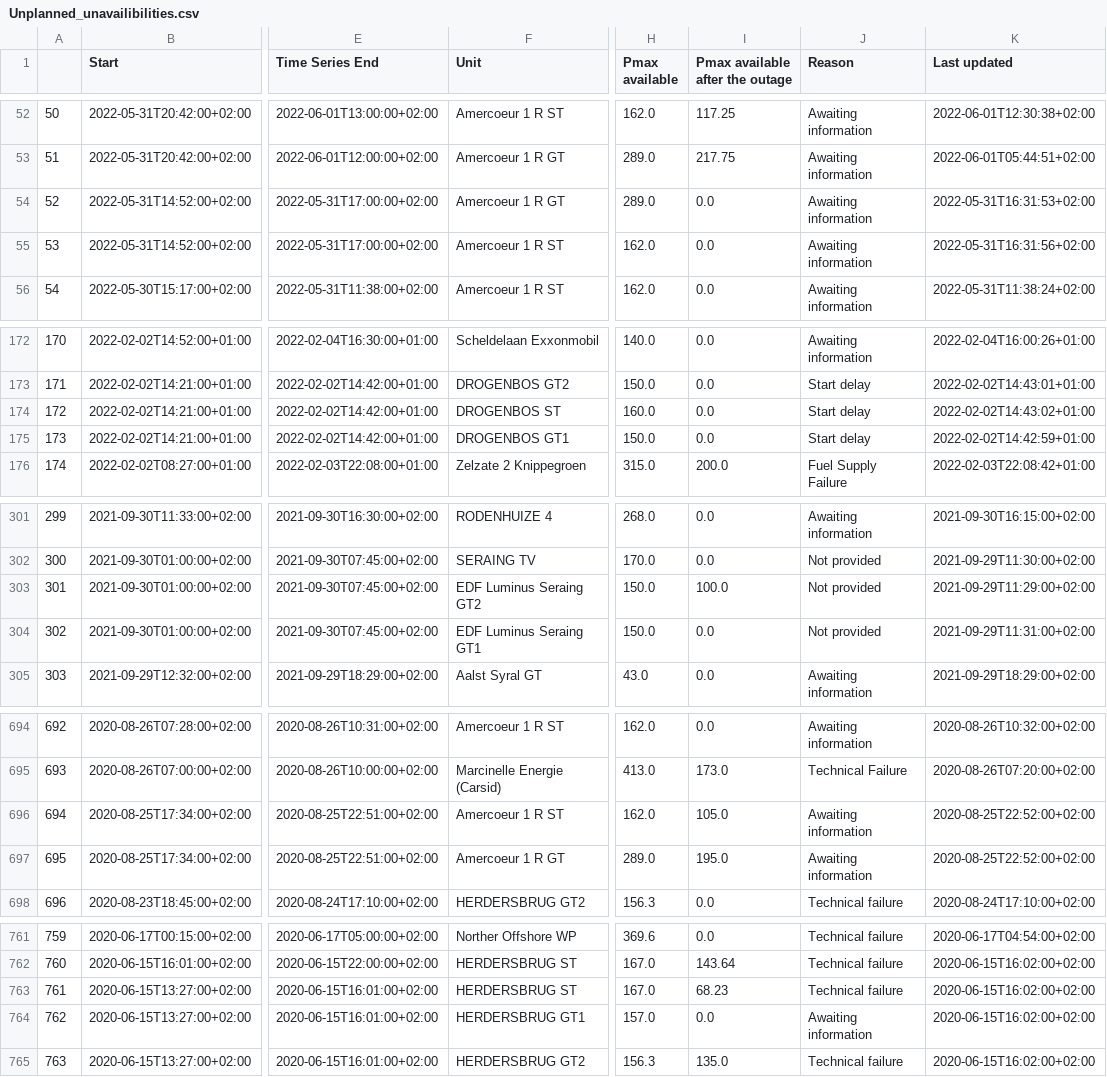
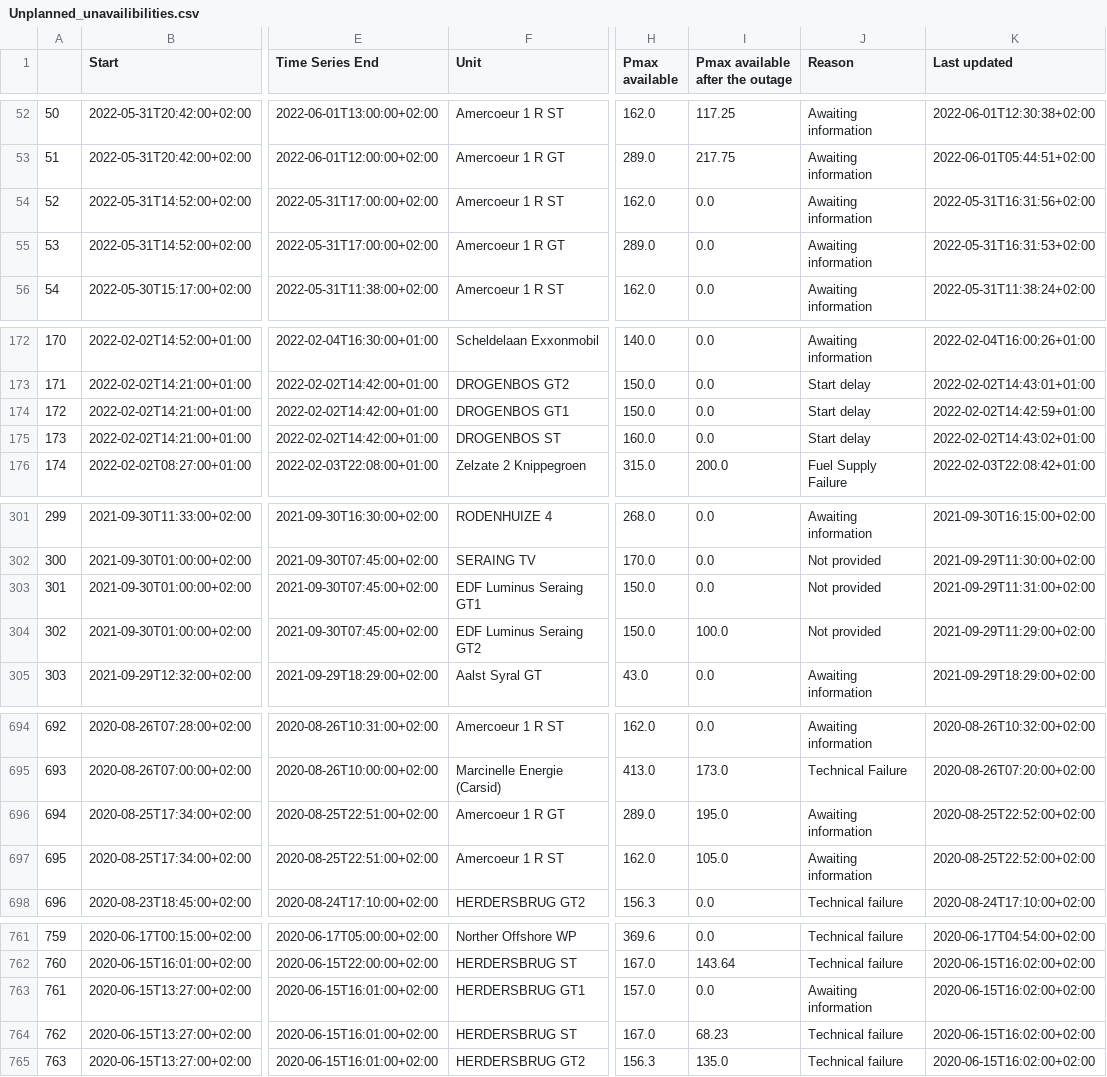
Before and after one commit to journinho/elia-opendata, a CSV file: Unplanned_unavailibilities.csv, drawn as a sheet; only a part is shown, gaps mark what is left out; the diff covers the shown part only; the diff names each change by its address in the sheet, - before the commit and + after, or states it on an @@ line.

```diff
--- a/Unplanned_unavailibilities.csv
+++ b/Unplanned_unavailibilities.csv
-F54 (Unit): Amercoeur 1 R GT
+F54 (Unit): Amercoeur 1 R ST
-H54 (Pmax available): 289.0
+H54 (Pmax available): 162.0
-K54 (Last updated): 2022-05-31T16:31:53+02:00
+K54 (Last updated): 2022-05-31T16:31:56+02:00
-F55 (Unit): Amercoeur 1 R ST
+F55 (Unit): Amercoeur 1 R GT
-H55 (Pmax available): 162.0
+H55 (Pmax available): 289.0
-K55 (Last updated): 2022-05-31T16:31:56+02:00
+K55 (Last updated): 2022-05-31T16:31:53+02:00
-F174 (Unit): DROGENBOS ST
+F174 (Unit): DROGENBOS GT1
-H174 (Pmax available): 160.0
+H174 (Pmax available): 150.0
-K174 (Last updated): 2022-02-02T14:43:02+01:00
+K174 (Last updated): 2022-02-02T14:42:59+01:00
-F175 (Unit): DROGENBOS GT1
+F175 (Unit): DROGENBOS ST
-H175 (Pmax available): 150.0
+H175 (Pmax available): 160.0
-K175 (Last updated): 2022-02-02T14:42:59+01:00
+K175 (Last updated): 2022-02-02T14:43:02+01:00
-F303 (Unit): EDF Luminus Seraing GT2
+F303 (Unit): EDF Luminus Seraing GT1
-I303 (Pmax available after the outage): 100.0
+I303 (Pmax available after the outage): 0.0
-K303 (Last updated): 2021-09-29T11:29:00+02:00
+K303 (Last updated): 2021-09-29T11:31:00+02:00
-F304 (Unit): EDF Luminus Seraing GT1
+F304 (Unit): EDF Luminus Seraing GT2
-I304 (Pmax available after the outage): 0.0
+I304 (Pmax available after the outage): 100.0
-K304 (Last updated): 2021-09-29T11:31:00+02:00
+K304 (Last updated): 2021-09-29T11:29:00+02:00
-F696 (Unit): Amercoeur 1 R ST
+F696 (Unit): Amercoeur 1 R GT
-H696 (Pmax available): 162.0
+H696 (Pmax available): 289.0
-I696 (Pmax available after the outage): 105.0
+I696 (Pmax available after the outage): 195.0
-F697 (Unit): Amercoeur 1 R GT
+F697 (Unit): Amercoeur 1 R ST
-H697 (Pmax available): 289.0
+H697 (Pmax available): 162.0
-I697 (Pmax available after the outage): 195.0
+I697 (Pmax available after the outage): 105.0
-F763 (Unit): HERDERSBRUG ST
+F763 (Unit): HERDERSBRUG GT1
-H763 (Pmax available): 167.0
+H763 (Pmax available): 157.0
-I763 (Pmax available after the outage): 68.23
+I763 (Pmax available after the outage): 0.0
-J763 (Reason): Technical failure
+J763 (Reason): Awaiting information
-F764 (Unit): HERDERSBRUG GT1
+F764 (Unit): HERDERSBRUG ST
-H764 (Pmax available): 157.0
+H764 (Pmax available): 167.0
-I764 (Pmax available after the outage): 0.0
+I764 (Pmax available after the outage): 68.23
-J764 (Reason): Awaiting information
+J764 (Reason): Technical failure
```
Also changed, not shown: 123 edited cells elsewhere in this file.
